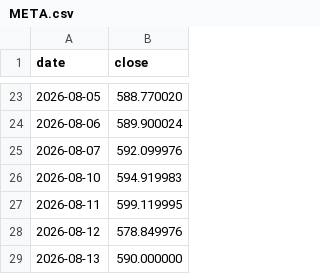
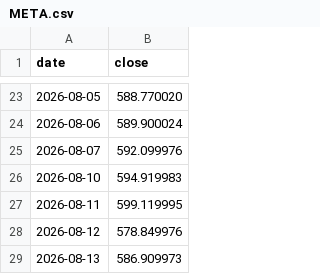
Before and after one commit to fedegarlo/trader, a CSV file: data/prices/META.csv, drawn as a sheet; only a part is shown, gaps mark what is left out.

```diff
--- a/data/prices/META.csv
+++ b/data/prices/META.csv
@@ -28,2 +28,2 @@ date,close
 2026-08-12,578.849976
-2026-08-13,590.000000
+2026-08-13,586.909973
```
Also changed, not shown: data/prices/ASML.csv, data/prices/MU.csv, 13 other files.
